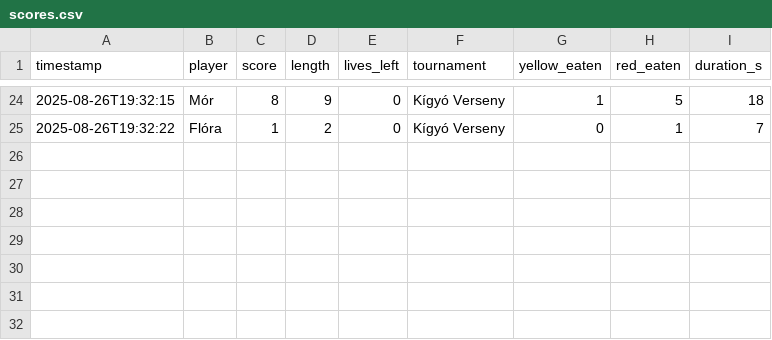
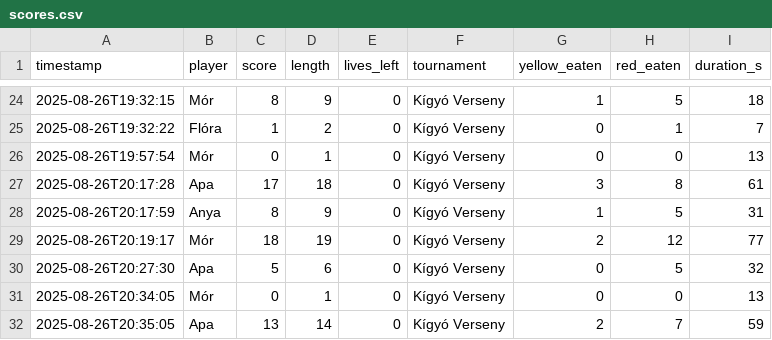
Before and after one commit to ivordanielmor/Snake, a CSV file: scores.csv, drawn as a sheet; only a part is shown, gaps mark what is left out; the diff names each change by its address in the sheet, - before the commit and + after, or states it on an @@ line.

```diff
--- a/scores.csv
+++ b/scores.csv
+row 26: 2025-08-26T19:57:54 | Mór | 0 | 1 | 0 | Kígyó Verseny | 0 | 0 | 13
+row 27: 2025-08-26T20:17:28 | Apa | 17 | 18 | 0 | Kígyó Verseny | 3 | 8 | 61
+row 28: 2025-08-26T20:17:59 | Anya | 8 | 9 | 0 | Kígyó Verseny | 1 | 5 | 31
+row 29: 2025-08-26T20:19:17 | Mór | 18 | 19 | 0 | Kígyó Verseny | 2 | 12 | 77
+row 30: 2025-08-26T20:27:30 | Apa | 5 | 6 | 0 | Kígyó Verseny | 0 | 5 | 32
+row 31: 2025-08-26T20:34:05 | Mór | 0 | 1 | 0 | Kígyó Verseny | 0 | 0 | 13
+row 32: 2025-08-26T20:35:05 | Apa | 13 | 14 | 0 | Kígyó Verseny | 2 | 7 | 59
```
Also changed, not shown: 3 other files.
